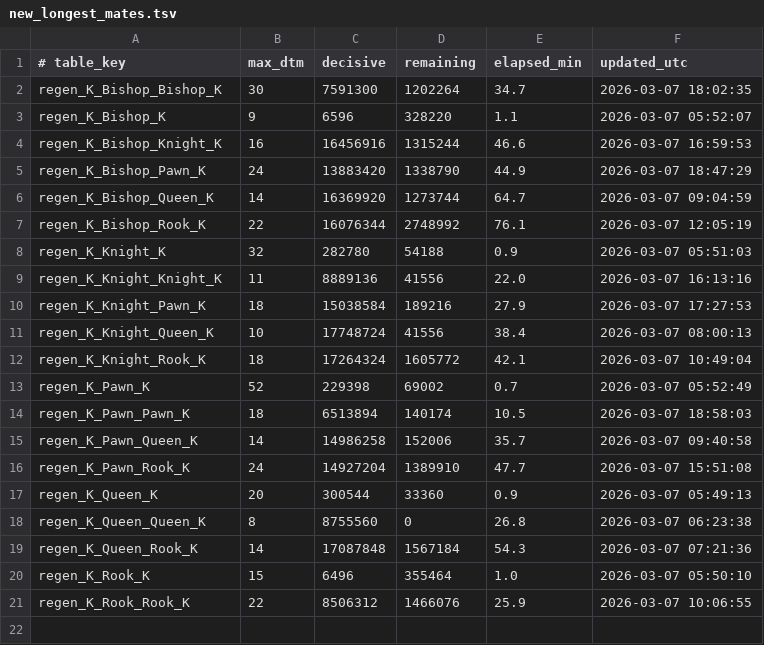
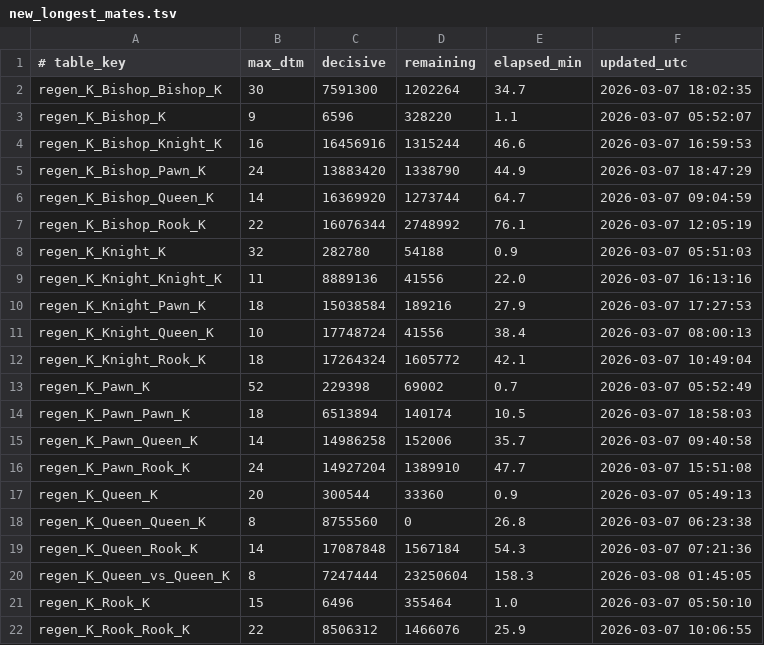
Before and after one commit to RohanDeBoss/Jungle-Chess-Python, a TSV file: tablebases/new_longest_mates.tsv, drawn as a sheet.

```diff
--- a/tablebases/new_longest_mates.tsv
+++ b/tablebases/new_longest_mates.tsv
@@ -19,2 +19,3 @@ regen_K_Queen_Queen_K	8	8755560	0	26.8	2026-03-07 06:23:38
 regen_K_Queen_Rook_K	14	17087848	1567184	54.3	2026-03-07 07:21:36
+regen_K_Queen_vs_Queen_K	8	7247444	23250604	158.3	2026-03-08 01:45:05
 regen_K_Rook_K	15	6496	355464	1.0	2026-03-07 05:50:10
```
Also changed, not shown: benchmarks.tsv, 3 other files.
